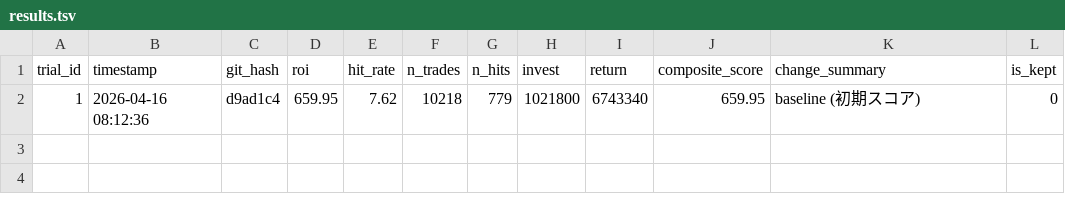
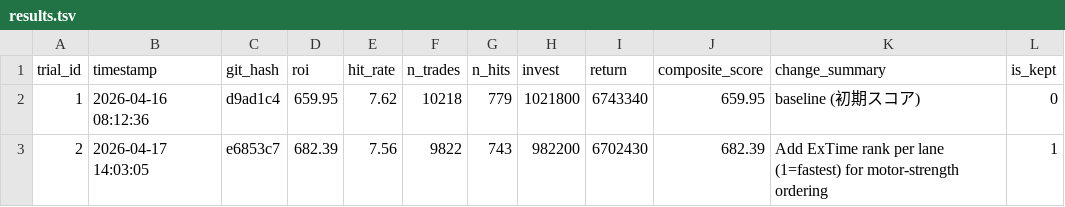
Before and after one commit to kids-masaru/Play, a TSV file: auto_research/results.tsv, drawn as a sheet.

Commit message:
exp #2: Add ExTime rank per lane (score: 682.39)

```diff
--- a/auto_research/results.tsv
+++ b/auto_research/results.tsv
@@ -2 +2,2 @@ trial_id	timestamp	git_hash	roi	hit_rate	n_trades	n_hits	invest	return	composite
 1	2026-04-16 08:12:36	d9ad1c4	659.95	7.62	10218	779	1021800	6743340	659.95	baseline (初期スコア)	0
+2	2026-04-17 14:03:05	e6853c7	682.39	7.56	9822	743	982200	6702430	682.39	Add ExTime rank per lane (1=fastest) for motor-strength ordering	1
```
Also changed, not shown: 2 other files.
